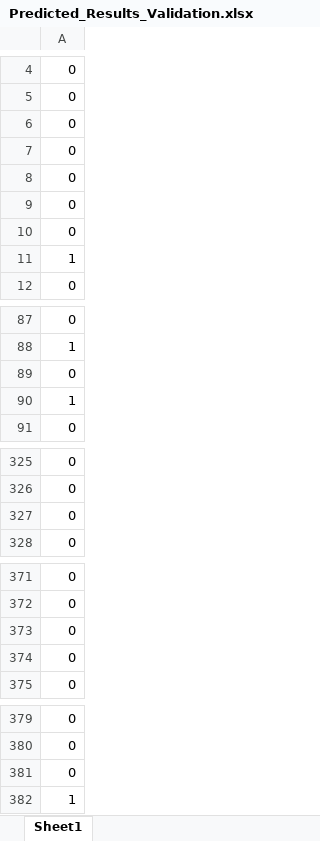
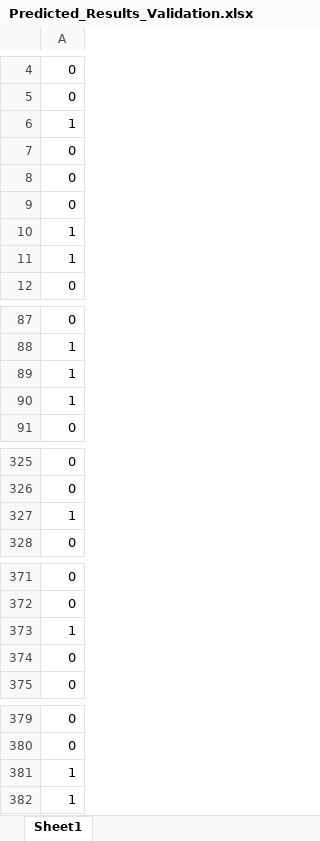
Before and after one commit to Kartik-0-0/c5i, an Excel workbook: Predicted_Results_Validation.xlsx, sheet Sheet1, drawn as a sheet; only a part is shown, gaps mark what is left out; values as stored, in another font and other column widths than the file's, no borders; removed rows and columns are numbered as before the commit, all else as after; the diff covers the shown part only; the diff names each change by its address in the sheet, - before the commit and + after, or states it on an @@ line.

```diff
--- a/Predicted_Results_Validation.xlsx (sheet Sheet1)
+++ b/Predicted_Results_Validation.xlsx (sheet Sheet1)
+row 6: 1
-row 9: 0
+row 235: 0
-row 10: 0
+row 236: 0
+row 10: 1
-row 89: 0
+row 89: 1
-row 327: 0
+row 327: 1
-row 373: 0
+row 373: 1
-row 381: 0
+row 381: 1
```
Also changed, not shown: 9 added rows, 11 removed rows and 1 moved row elsewhere in this sheet, 6 other files.
